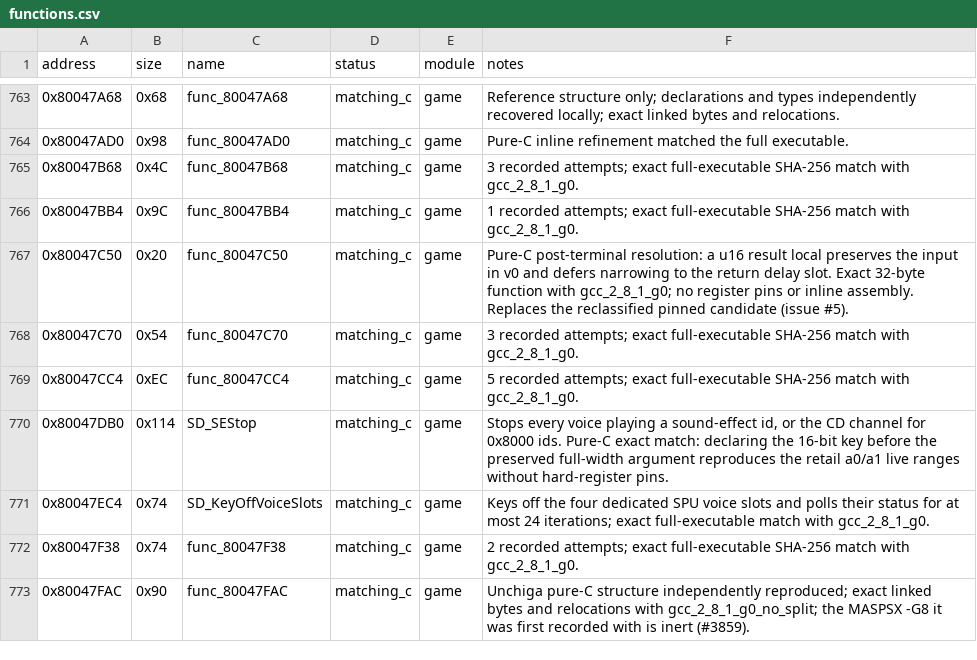
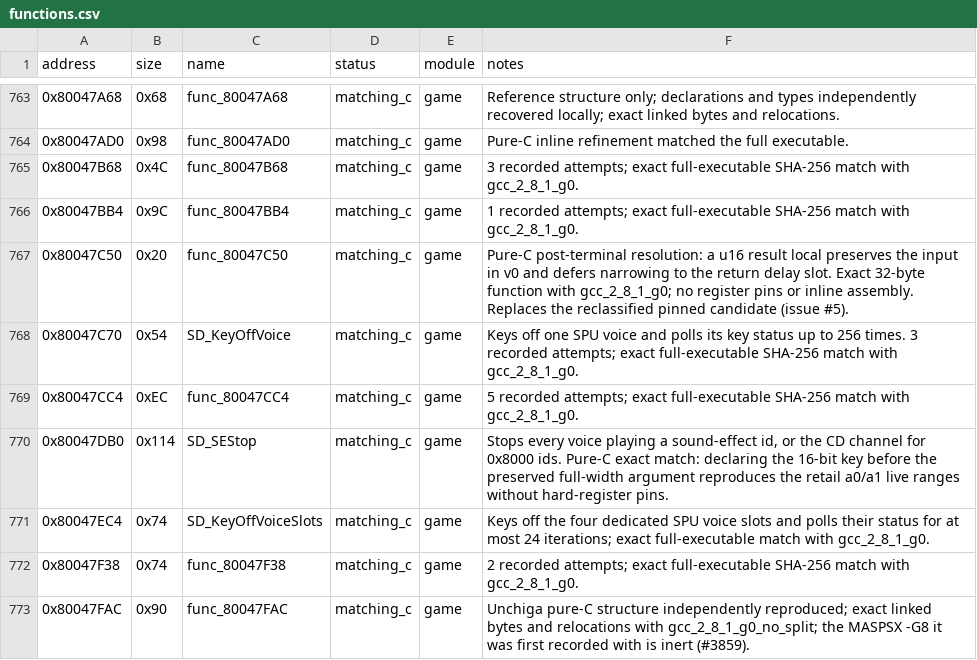
Before and after one commit to Unchiga/DecompRecomp, a CSV file: config/slus_01411/functions.csv, drawn as a sheet; only a part is shown, gaps mark what is left out.

```diff
--- a/config/slus_01411/functions.csv
+++ b/config/slus_01411/functions.csv
@@ -767,3 +767,3 @@ address,size,name,status,module,notes
 0x80047C50,0x20,func_80047C50,matching_c,game,Pure-C post-terminal resolution: a u16 result local preserves the input in v0 and defers narrowing to the return delay slot. Exact 32-byte function with gcc_2_8_1_g0; no register pins or inline assembly. Replaces the reclassified pinned candidate (issue #5).
-0x80047C70,0x54,func_80047C70,matching_c,game,3 recorded attempts; exact full-executable SHA-256 match with gcc_2_8_1_g0.
+0x80047C70,0x54,SD_KeyOffVoice,matching_c,game,Keys off one SPU voice and polls its key status up to 256 times. 3 recorded attempts; exact full-executable SHA-256 match with gcc_2_8_1_g0.
 0x80047CC4,0xEC,func_80047CC4,matching_c,game,5 recorded attempts; exact full-executable SHA-256 match with gcc_2_8_1_g0.
```
Also changed, not shown: notes/semantic-symbol-map.csv, 3 other files.
